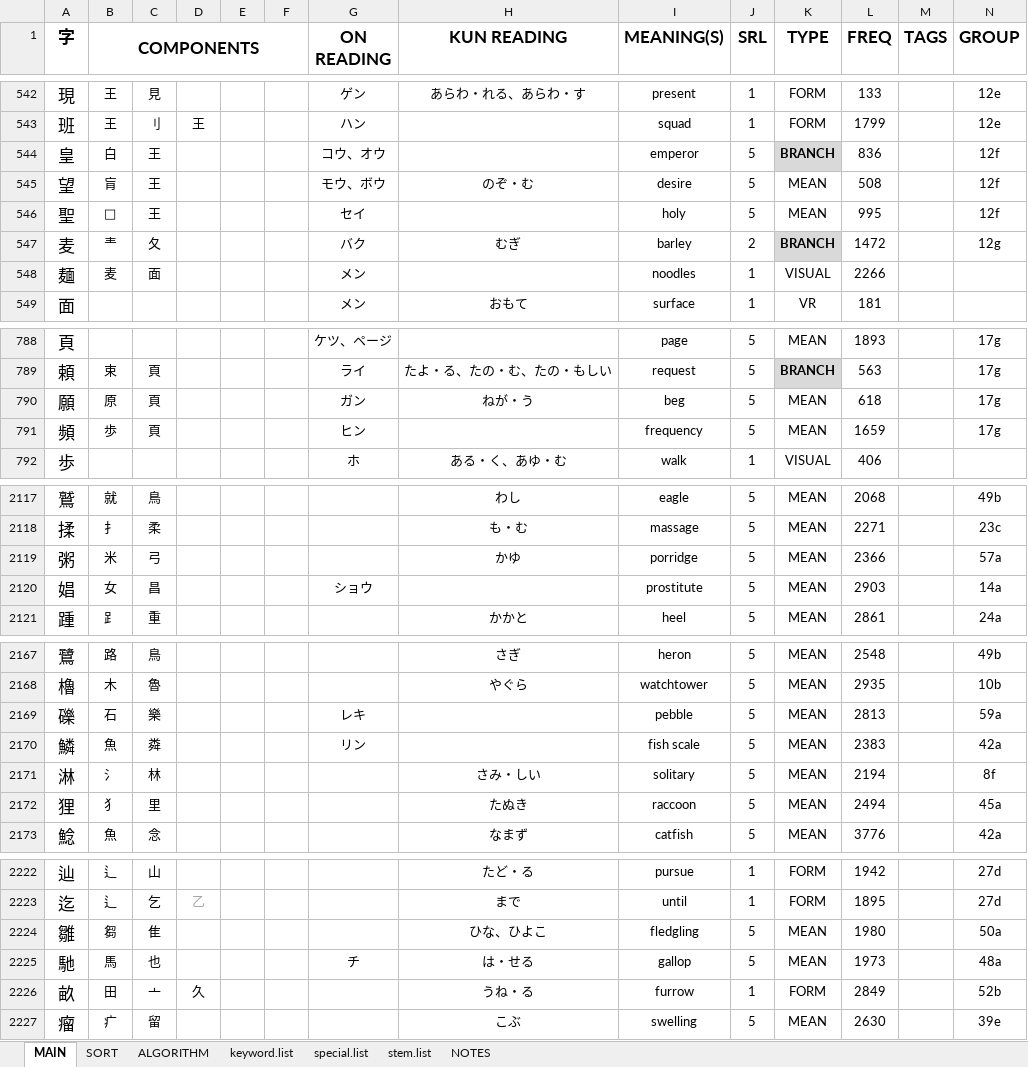
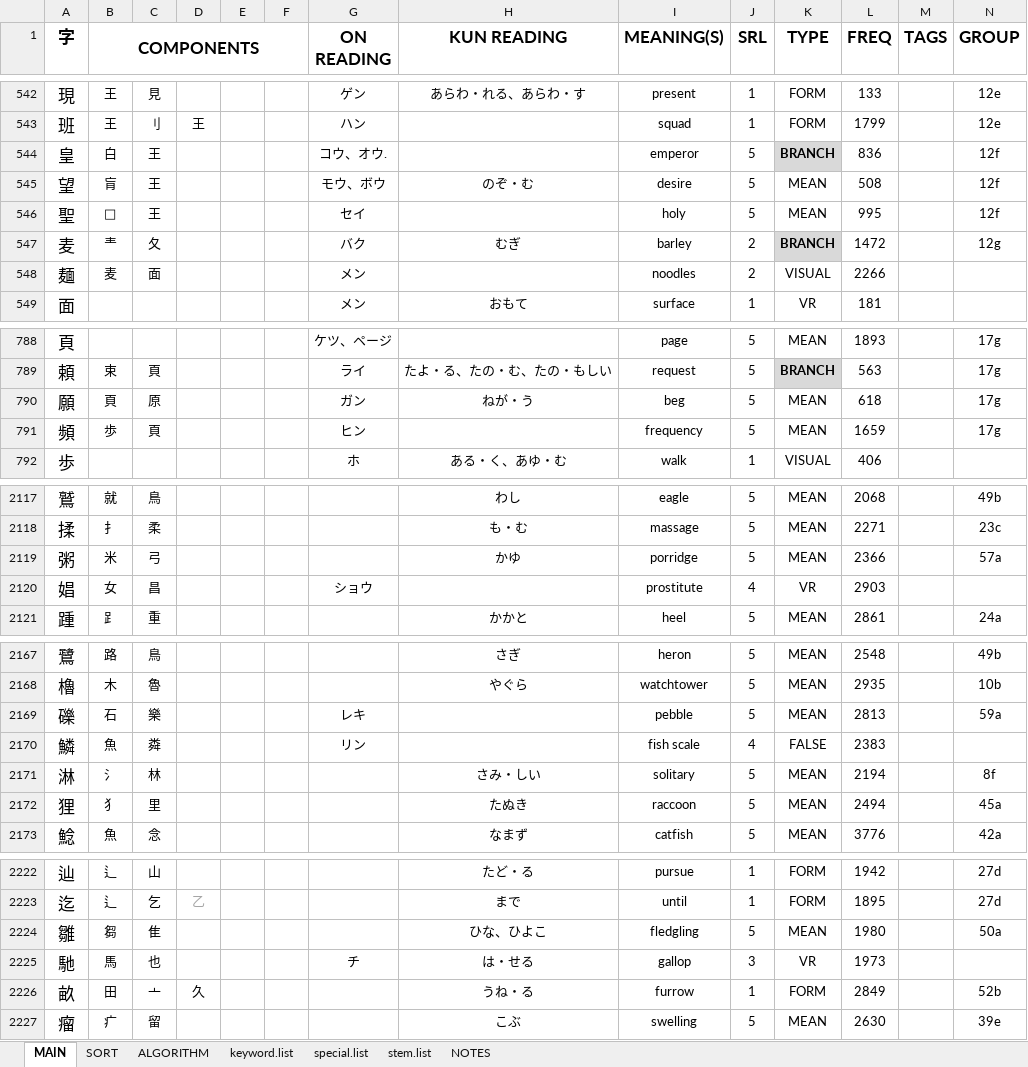
Before and after one commit to tonykoval/kanji-mbo, an Excel workbook: 2250 KANJI COMPONENTS - ver. 1.0.xlsx, sheet MAIN, drawn as a sheet; only a part is shown, gaps mark what is left out; values as stored, in another font and other column widths than the file's, no borders; the diff covers the shown part only; the diff names each change by its address in the sheet, - before the commit and + after, or states it on an @@ line.

Commit message:
kanji TYPE fix
about 20 disjoint sets fixed?

```diff
--- a/2250 KANJI COMPONENTS - ver. 1.0.xlsx (sheet MAIN)
+++ b/2250 KANJI COMPONENTS - ver. 1.0.xlsx (sheet MAIN)
-G544 (ON READING): コウ、オウ
+G544 (ON READING): コウ、オウ.
-J548 (SRL): 1
+J548 (SRL): 2
-B790 (COMPONENTS): 原
+B790 (COMPONENTS): 頁
-C790: 頁
+C790: 原
-J2120 (SRL): 5
+J2120 (SRL): 4
-K2120 (TYPE): MEAN
+K2120 (TYPE): VR
-N2120 (GROUP): 14a
+N2120 (GROUP): (empty)
-J2170 (SRL): 5
+J2170 (SRL): 4
-K2170 (TYPE): MEAN
+K2170 (TYPE): FALSE
-N2170 (GROUP): 42a
+N2170 (GROUP): (empty)
-J2225 (SRL): 5
+J2225 (SRL): 3
-K2225 (TYPE): MEAN
+K2225 (TYPE): VR
-N2225 (GROUP): 48a
+N2225 (GROUP): (empty)
```
Also changed, not shown: 75 edited cells and cell formats elsewhere in this sheet, sheet stem.list.
